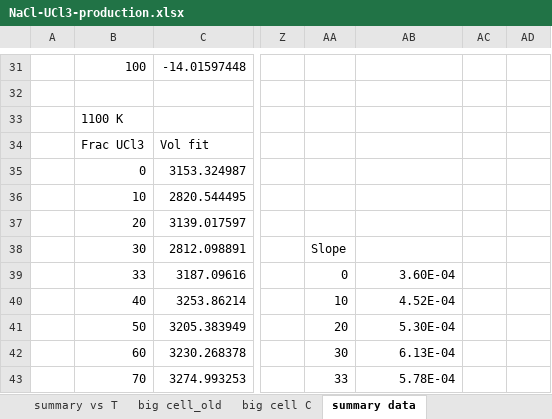
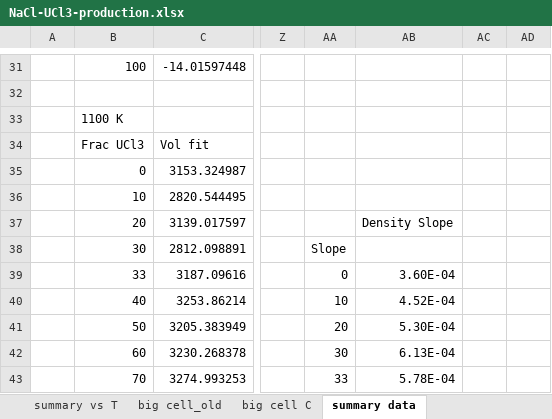
Before and after one commit to benbeeler/spreadsheets, an Excel workbook: SALT/NaCl-UCl3-production.xlsx, sheet summary data, drawn as a sheet; only a part is shown, gaps mark what is left out; values as stored, in another font and other column widths than the file's, no borders; charts and pictures not drawn; the diff names each change by its address in the sheet, - before the commit and + after, or states it on an @@ line.

```diff
--- a/SALT/NaCl-UCl3-production.xlsx (sheet summary data)
+++ b/SALT/NaCl-UCl3-production.xlsx (sheet summary data)
-AB37: (empty)
+AB37: Density Slope
```
Also changed, not shown: charts or pictures, 2 other files.
